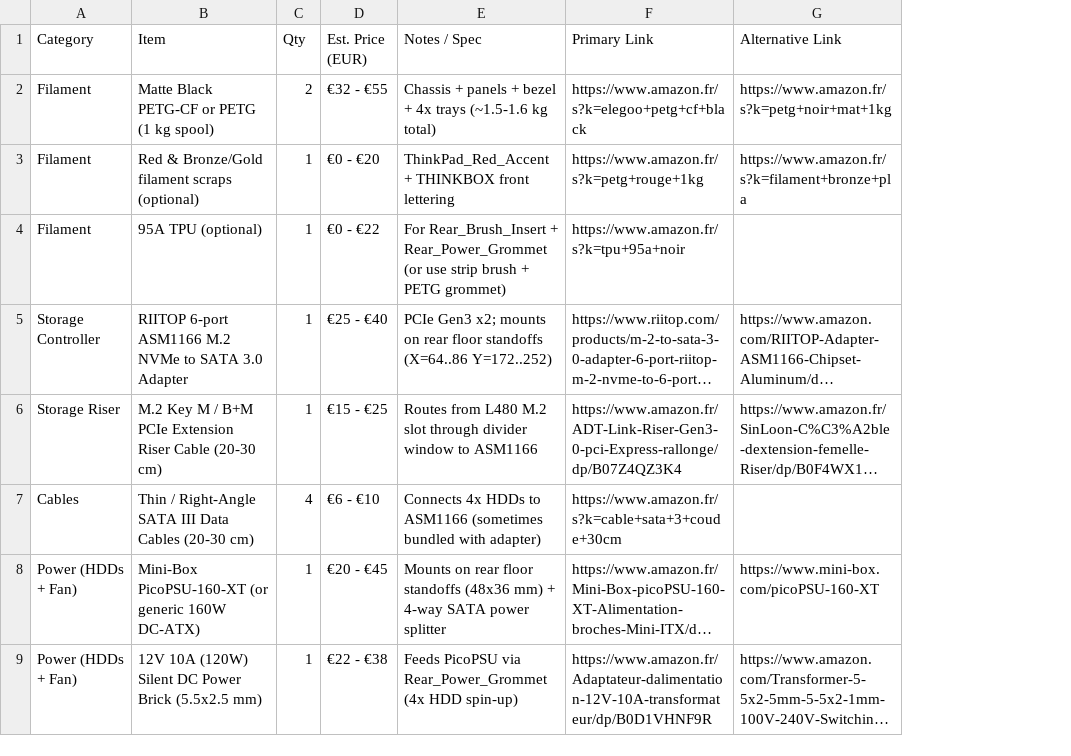
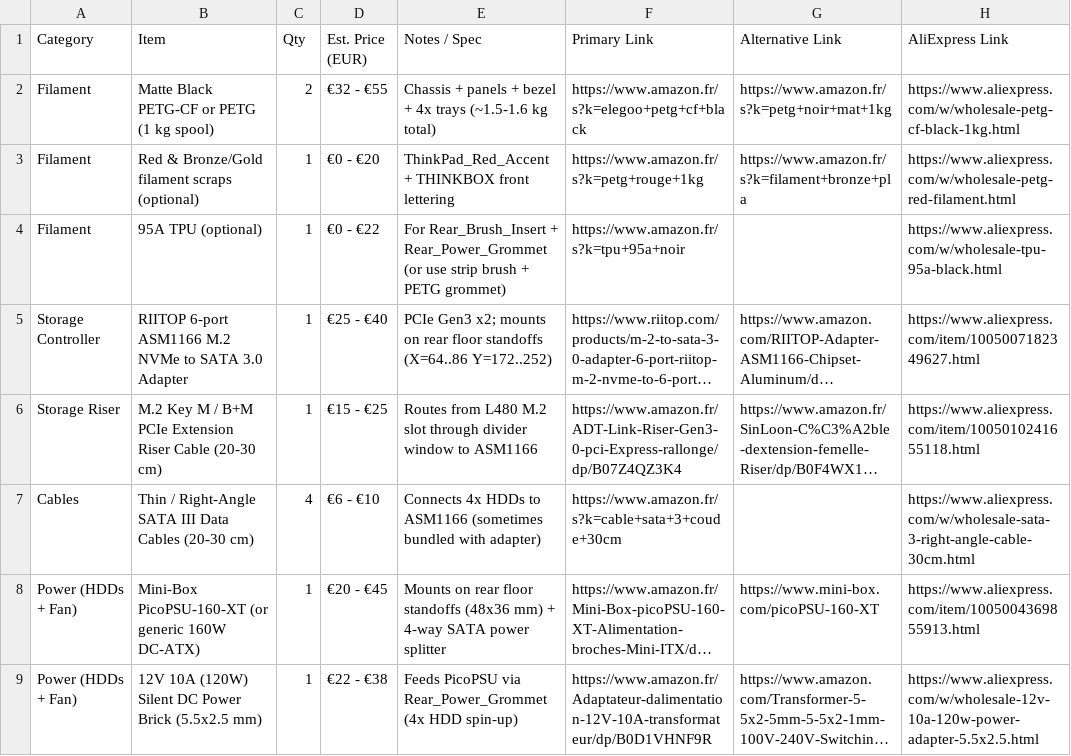
Before and after one commit to sasufler/thinkpad-l480-nas, a CSV file: BOM_Shopping_List.csv, drawn as a sheet; only a part is shown; long unchanged cells end in …; the diff names each change by its address in the sheet, - before the commit and + after, or states it on an @@ line.

Commit message:
Add AliExpress links column to BOM_Shopping_List.csv

```diff
--- a/BOM_Shopping_List.csv
+++ b/BOM_Shopping_List.csv
+column H (AliExpress Link), rows 2-9: https://www.aliexpress.com/w/wholesale-petg-cf-black-1kg.html | https://www.aliexpress.com/w/wholesale-petg-red-filament.html | https://www.aliexpress.com/w/wholesale-tpu-95a-black.html | https://www.aliexpress.com/item/1005007182349627.html | https://www.aliexpress.com/item/1005010241655118.html | https://www.aliexpress.com/w/wholesale-sata-3-right-angle-cable-30cm.html | https://www.aliexpress.com/item/1005004369855913.html | https://www.aliexpress.com/w/wholesale-12v-10a-120w-power-adapter-5.5x2.5.html
```
